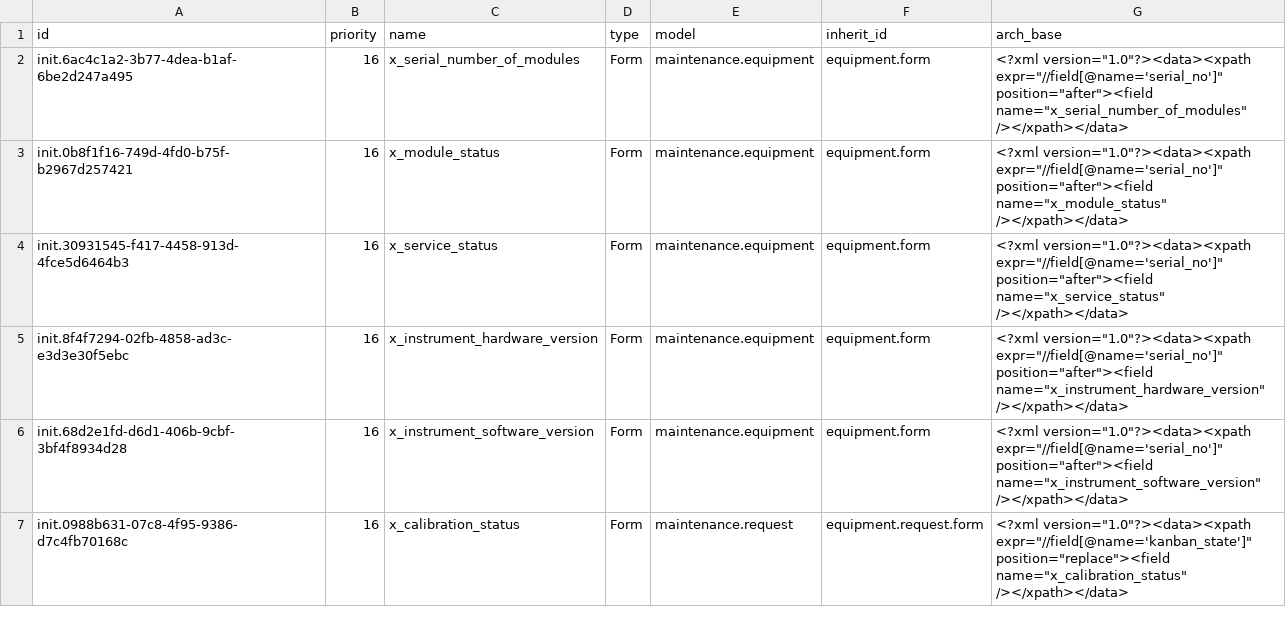
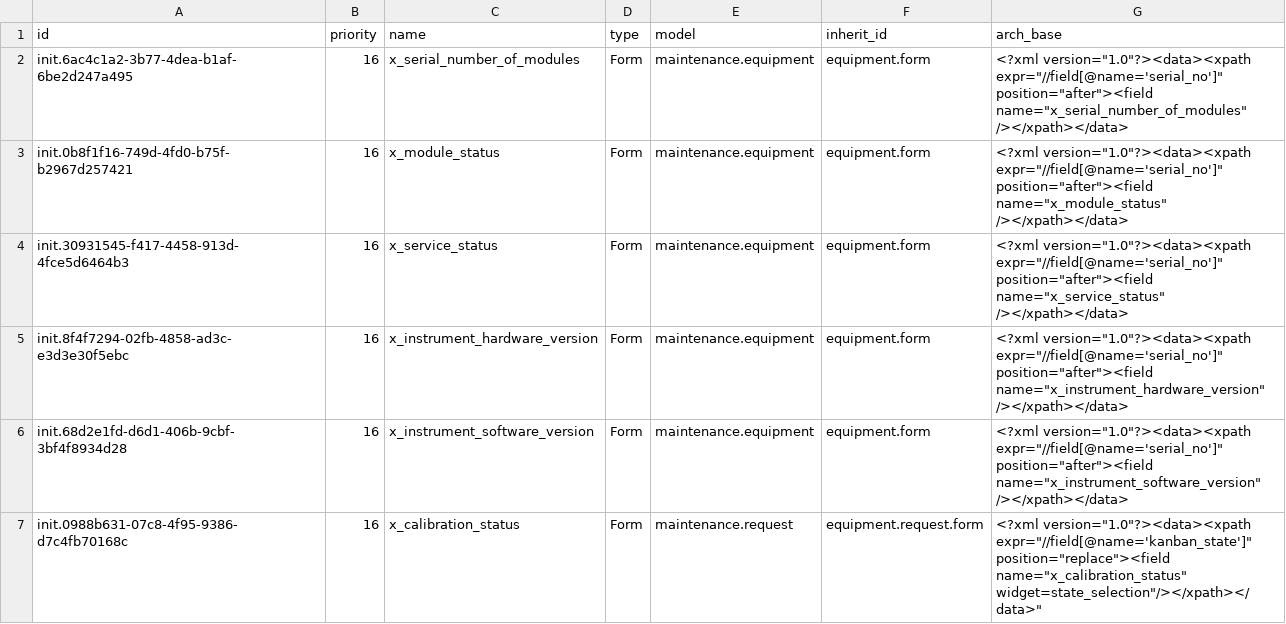
Before and after one commit to mekomsolutions/ozone-esil, a CSV file: configs/odoo/initializer_config/views/maintenance_equipment_field_views.csv, drawn as a sheet.

Commit message:
add - widget selection to calibration status

```diff
--- a/configs/odoo/initializer_config/views/maintenance_equipment_field_views.csv
+++ b/configs/odoo/initializer_config/views/maintenance_equipment_field_views.csv
@@ -6,2 +6,2 @@
 "init.68d2e1fd-d6d1-406b-9cbf-3bf4f8934d28","16","x_instrument_software_version","Form","maintenance.equipment","equipment.form","<?xml version=""1.0""?><data><xpath expr=""//field[@name='serial_no']"" position=""after""><field name=""x_instrument_software_version"" /></xpath></data>"
-"init.0988b631-07c8-4f95-9386-d7c4fb70168c","16","x_calibration_status","Form","maintenance.request","equipment.request.form","<?xml version=""1.0""?><data><xpath expr=""//field[@name='kanban_state']"" position=""replace""><field name=""x_calibration_status"" /></xpath></data>"
+"init.0988b631-07c8-4f95-9386-d7c4fb70168c","16","x_calibration_status","Form","maintenance.request","equipment.request.form","<?xml version=""1.0""?><data><xpath expr=""//field[@name='kanban_state']"" position=""replace""><field name=""x_calibration_status"" widget="state_selection"/></xpath></data>"
```
